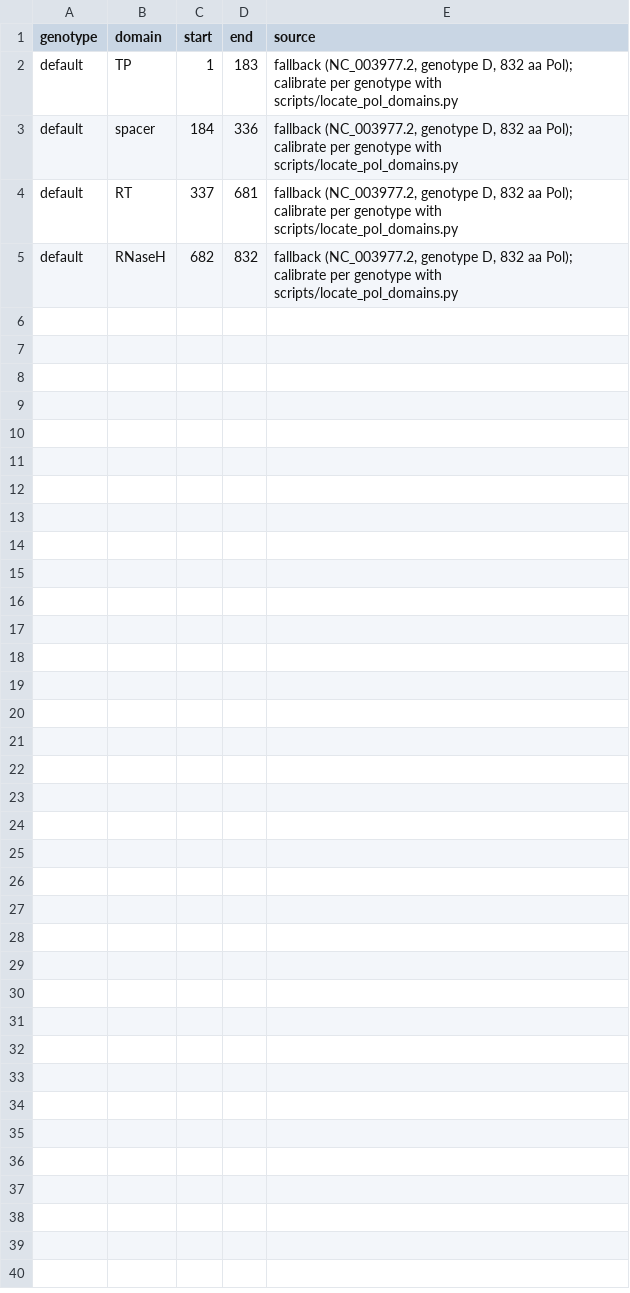
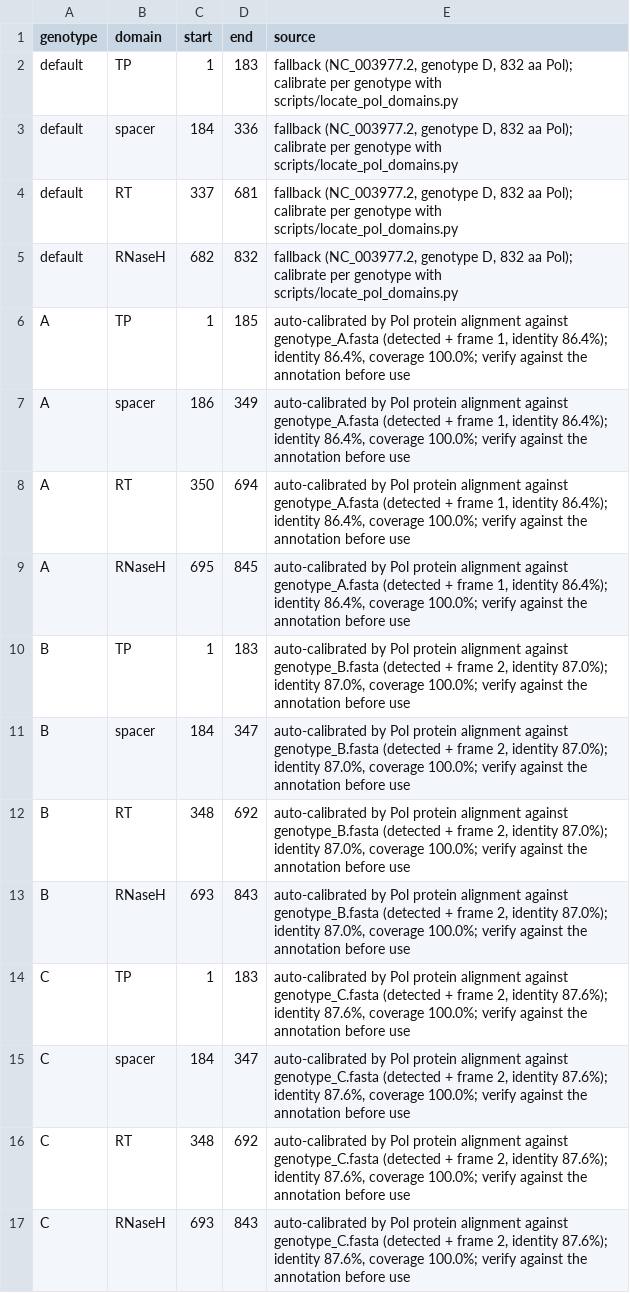
Before and after one commit to nikesh86-2/pol_lineage, a TSV file: resources/pol_domain_spans.tsv, drawn as a sheet; only a part is shown; the diff covers the shown part only.

Commit message:
calibrate: populate A-F span tables; normalise orientation first
Populate resources/epsilon_spans.tsv and resources/pol_domain_spans.tsv for genotypes A-F from pinned NCBI reference genomes (resources/genotype_references/).

Records carry arbitrary rotation and sometimes the opposite strand, so both calibrations now normalise to the reference frame first. Add calibrate.orient_to_reference, which locates a unique genotype-independent anchor (the invariant YMDD catalytic motif, tolerating synonymous codon variants) and rotates/reverse-complements the target to the reference anchor coordinate. Add scripts/locate_epsilon.py (the epsilon companion to locate_pol_domains.py) and factor slice_wrapped/looks_like_nucleotide/read_reference_sequence/pol_from_reference_features into hbvpol.calibrate so both scripts share them.

Findings: epsilon sits at 1846-1905 for A-F in the reference frame (D reproduces the default exactly; others 0.97-1.00 identity) -- genotype length differences lie outside the origin-to-epsilon interval. Pol lengths are 845 (A) / 843 (B,C,F) / 842 (E) vs D 832; domain transfer now yields a gap-free partition.

domain_spans_from_config no longer clamps a genotype-calibrated row to reference.pol_length_aa, which would have truncated e.g. genotype A RNaseH (845 -> 832); default/built-in rows are still clamped.

Validation: 164 tests pass with tools on PATH, 163 + 1 skipped with a minimal PATH; pyflakes clean; calibrating genotype D from V01460 reproduces the shipped default exactly.

```diff
--- a/resources/pol_domain_spans.tsv
+++ b/resources/pol_domain_spans.tsv
@@ -5 +5,13 @@ default	RT	337	681	fallback (NC_003977.2, genotype D, 832 aa Pol); calibrate per
 default	RNaseH	682	832	fallback (NC_003977.2, genotype D, 832 aa Pol); calibrate per genotype with scripts/locate_pol_domains.py
+A	TP	1	185	auto-calibrated by Pol protein alignment against genotype_A.fasta (detected + frame 1, identity 86.4%); identity 86.4%, coverage 100.0%; verify against the annotation before use
+A	spacer	186	349	auto-calibrated by Pol protein alignment against genotype_A.fasta (detected + frame 1, identity 86.4%); identity 86.4%, coverage 100.0%; verify against the annotation before use
+A	RT	350	694	auto-calibrated by Pol protein alignment against genotype_A.fasta (detected + frame 1, identity 86.4%); identity 86.4%, coverage 100.0%; verify against the annotation before use
+A	RNaseH	695	845	auto-calibrated by Pol protein alignment against genotype_A.fasta (detected + frame 1, identity 86.4%); identity 86.4%, coverage 100.0%; verify against the annotation before use
+B	TP	1	183	auto-calibrated by Pol protein alignment against genotype_B.fasta (detected + frame 2, identity 87.0%); identity 87.0%, coverage 100.0%; verify against the annotation before use
+B	spacer	184	347	auto-calibrated by Pol protein alignment against genotype_B.fasta (detected + frame 2, identity 87.0%); identity 87.0%, coverage 100.0%; verify against the annotation before use
+B	RT	348	692	auto-calibrated by Pol protein alignment against genotype_B.fasta (detected + frame 2, identity 87.0%); identity 87.0%, coverage 100.0%; verify against the annotation before use
+B	RNaseH	693	843	auto-calibrated by Pol protein alignment against genotype_B.fasta (detected + frame 2, identity 87.0%); identity 87.0%, coverage 100.0%; verify against the annotation before use
+C	TP	1	183	auto-calibrated by Pol protein alignment against genotype_C.fasta (detected + frame 2, identity 87.6%); identity 87.6%, coverage 100.0%; verify against the annotation before use
+C	spacer	184	347	auto-calibrated by Pol protein alignment against genotype_C.fasta (detected + frame 2, identity 87.6%); identity 87.6%, coverage 100.0%; verify against the annotation before use
+C	RT	348	692	auto-calibrated by Pol protein alignment against genotype_C.fasta (detected + frame 2, identity 87.6%); identity 87.6%, coverage 100.0%; verify against the annotation before use
+C	RNaseH	693	843	auto-calibrated by Pol protein alignment against genotype_C.fasta (detected + frame 2, identity 87.6%); identity 87.6%, coverage 100.0%; verify against the annotation before use
```
Also changed, not shown: 12 added rows elsewhere in this file, 16 other files.
